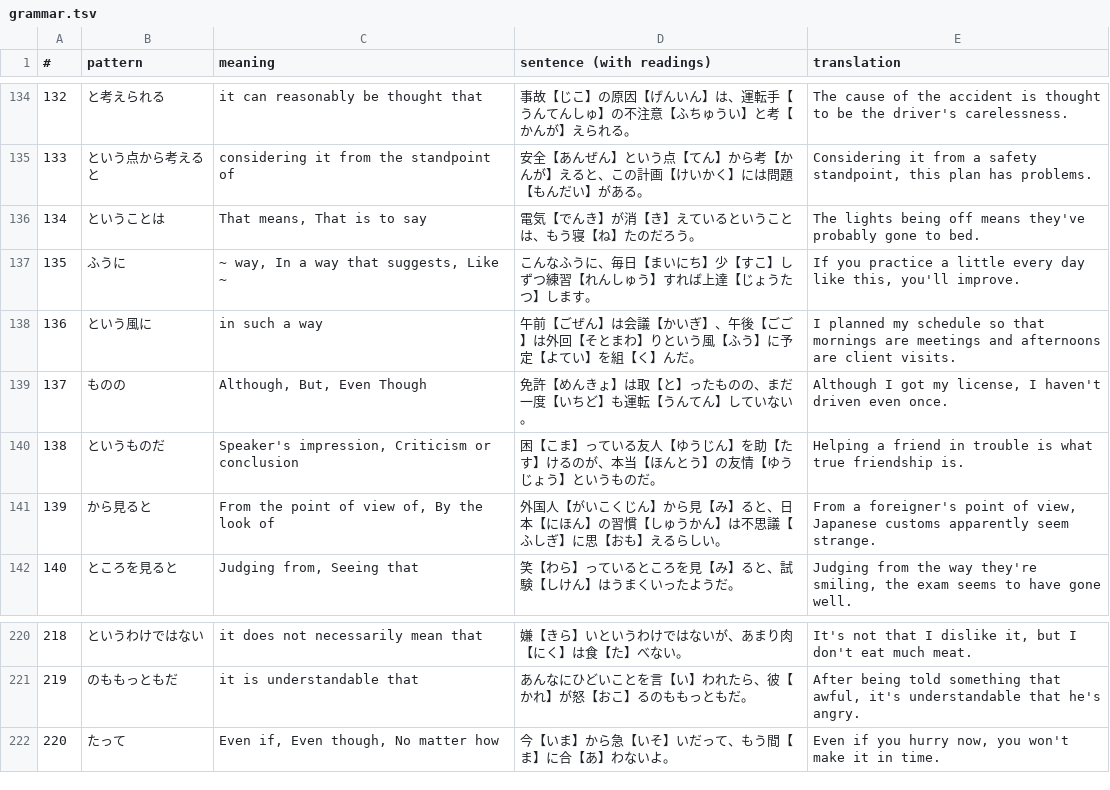
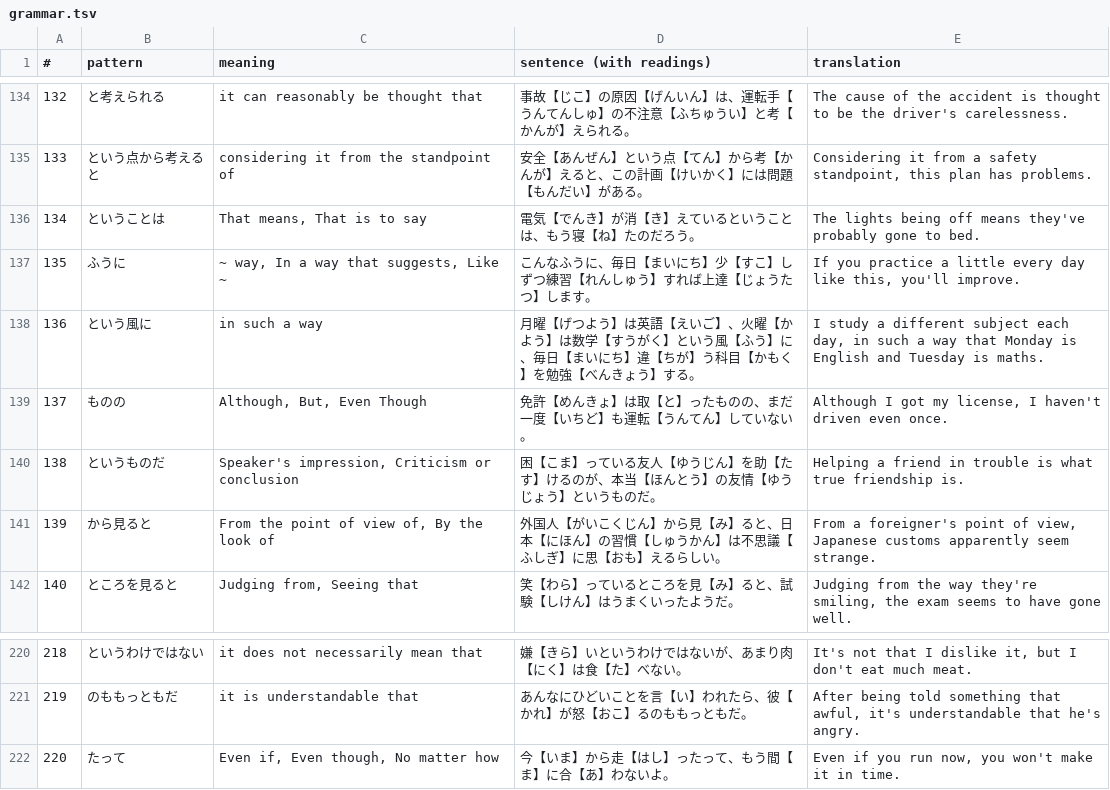
Before and after one commit to KakkoiDev/jp-echo, a TSV file: audit/quick-round/data/grammar.tsv, drawn as a sheet; only a part is shown, gaps mark what is left out; the diff covers the shown part only.

```diff
--- a/audit/quick-round/data/grammar.tsv
+++ b/audit/quick-round/data/grammar.tsv
@@ -137,3 +137,3 @@
 135	ふうに	~ way, In a way that suggests, Like ~	こんなふうに、毎日【まいにち】少【すこ】しずつ練習【れんしゅう】すれば上達【じょうたつ】します。	If you practice a little every day like this, you'll improve.
-136	という風に	in such a way	午前【ごぜん】は会議【かいぎ】、午後【ごご】は外回【そとまわ】りという風【ふう】に予定【よてい】を組【く】んだ。	I planned my schedule so that mornings are meetings and afternoons are client visits.
+136	という風に	in such a way	月曜【げつよう】は英語【えいご】、火曜【かよう】は数学【すうがく】という風【ふう】に、毎日【まいにち】違【ちが】う科目【かもく】を勉強【べんきょう】する。	I study a different subject each day, in such a way that Monday is English and Tuesday is maths.
 137	ものの	Although, But, Even Though	免許【めんきょ】は取【と】ったものの、まだ一度【いちど】も運転【うんてん】していない。	Although I got my license, I haven't driven even once.
@@ -221,2 +221,2 @@
 219	のももっともだ	it is understandable that	あんなにひどいことを言【い】われたら、彼【かれ】が怒【おこ】るのももっともだ。	After being told something that awful, it's understandable that he's angry.
-220	たって	Even if, Even though, No matter how	今【いま】から急【いそ】いだって、もう間【ま】に合【あ】わないよ。	Even if you hurry now, you won't make it in time.
+220	たって	Even if, Even though, No matter how	今【いま】から走【はし】ったって、もう間【ま】に合【あ】わないよ。	Even if you run now, you won't make it in time.
```
Also changed, not shown: 32 edited cells elsewhere in this file, 5 other files.
